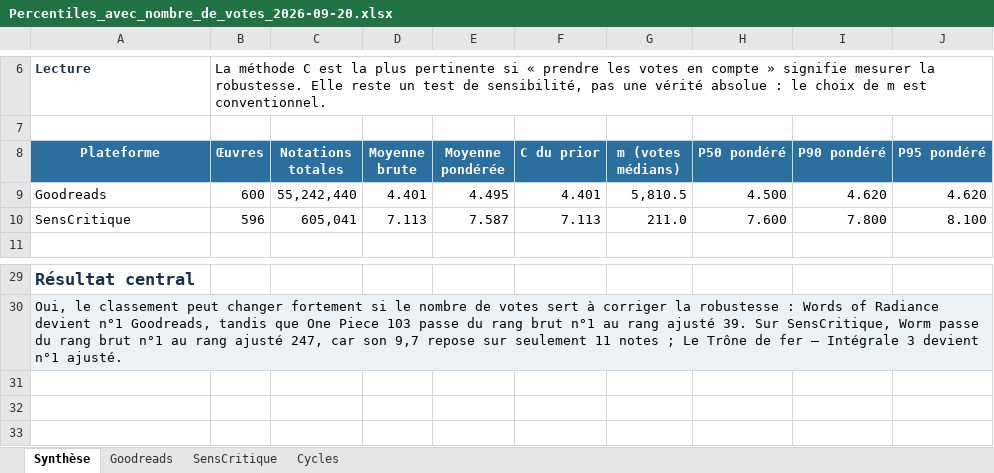
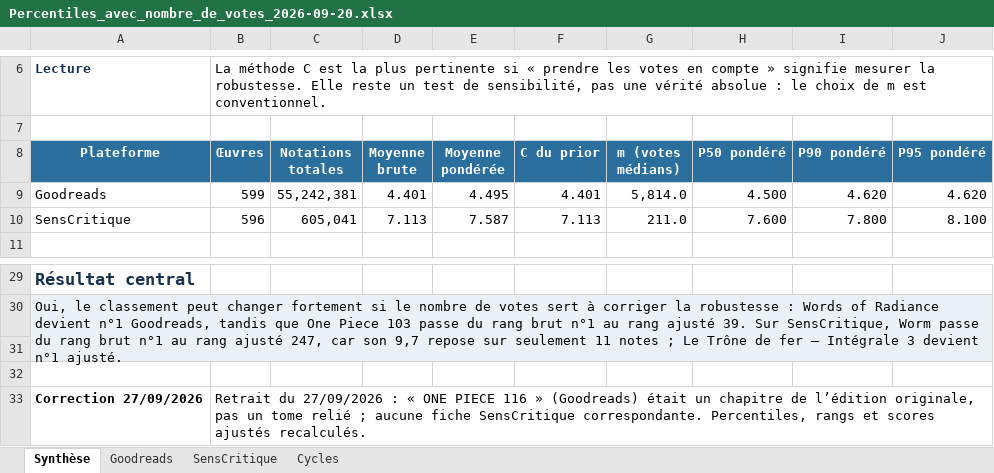
Before and after one commit to michaz94/Projecttest, an Excel workbook: Benchmark Oeuvre/Percentiles_avec_nombre_de_votes_2026-09-20.xlsx, sheet Synthèse, drawn as a sheet; only a part is shown, gaps mark what is left out; values as stored, in another font and other column widths than the file's, no borders; the diff names each change by its address in the sheet, - before the commit and + after, or states it on an @@ line.

```diff
--- a/Benchmark Oeuvre/Percentiles_avec_nombre_de_votes_2026-09-20.xlsx (sheet Synthèse)
+++ b/Benchmark Oeuvre/Percentiles_avec_nombre_de_votes_2026-09-20.xlsx (sheet Synthèse)
-B9 (Œuvres): 600
+B9 (Œuvres): 599
-C9 (Notations totales): 55,242,440
+C9 (Notations totales): 55,242,381
-G9 (m (votes médians)): 5,810.5
+G9 (m (votes médians)): 5,814.0
+row 31: (empty)
+row 32: (empty)
+row 33: Correction 27/09/2026 | Retrait du 27/09/2026 : « ONE PIECE 116 » (Goodreads) était un chapitre de l’édition originale, pas un tome relié ; aucune fiche SensCritique correspondante. Percentiles, rangs et scores ajustés recalculés.
```
Also changed, not shown: sheet Goodreads, sheet Cycles, Benchmark Oeuvre/Percentiles_avec_nombre_de_votes_2026-09-22.xlsx, Benchmark Oeuvre/Percentiles_tous_corpus_principaux_2026-09-20.xlsx, 17 other files.
